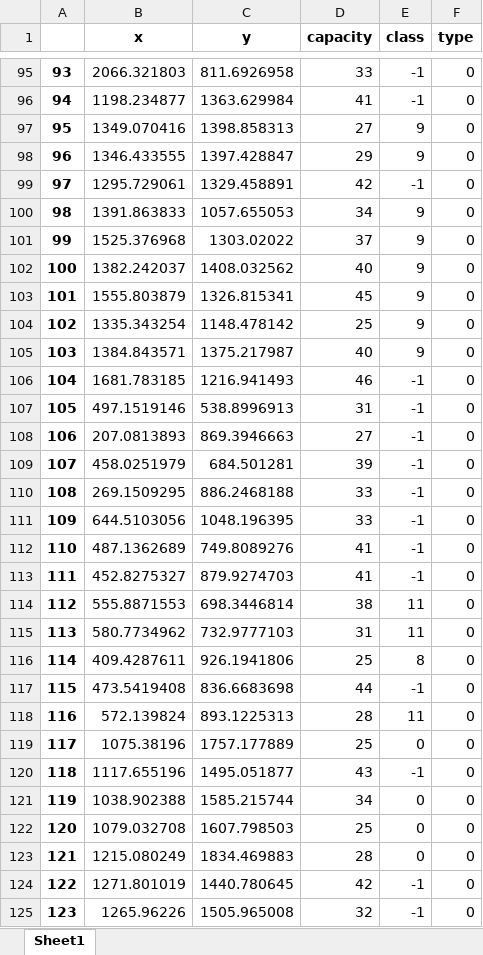
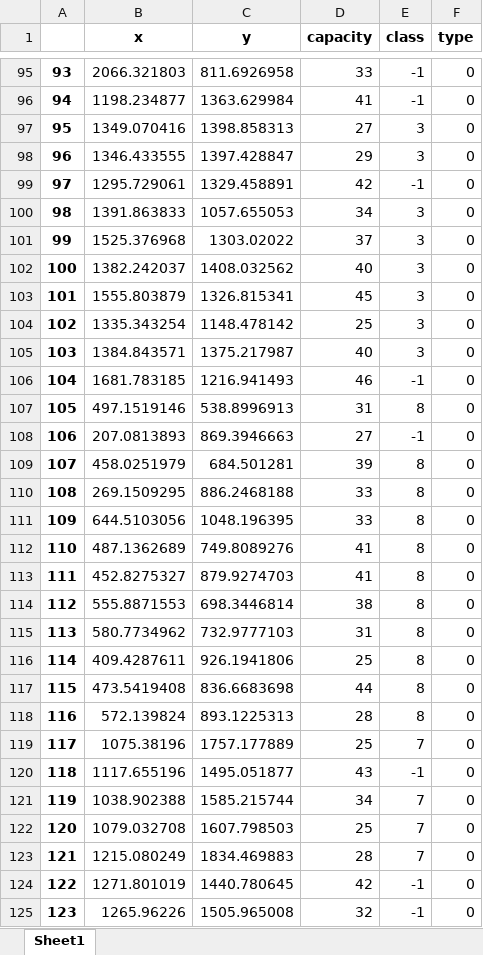
Before and after one commit to Hart-Z/GD, an Excel workbook: Data/HP.xlsx, sheet Sheet1, drawn as a sheet; only a part is shown, gaps mark what is left out; values as stored, in another font and other column widths than the file's, no borders; the diff covers the shown part only; the diff names each change by its address in the sheet, - before the commit and + after, or states it on an @@ line.

```diff
--- a/Data/HP.xlsx (sheet Sheet1)
+++ b/Data/HP.xlsx (sheet Sheet1)
-E97:E98 (class): 9
+E97:E98 (class): 3
-E100:E105 (class): 9
+E100:E105 (class): 3
-E107 (class): -1
+E107 (class): 8
-E109:E113 (class): -1
+E109:E113 (class): 8
-E114:E115 (class): 11
+E114:E115 (class): 8
-E117 (class): -1
+E117 (class): 8
-E118 (class): 11
+E118 (class): 8
-E119 (class): 0
+E119 (class): 7
-E121:E123 (class): 0
+E121:E123 (class): 7
```
Also changed, not shown: 9 added rows, 10 removed rows, 87 edited cells and row numbers in column A elsewhere in this sheet, Data/HP_costmatrix.xlsx, Data/HP_new.xlsx, 19 other files.
